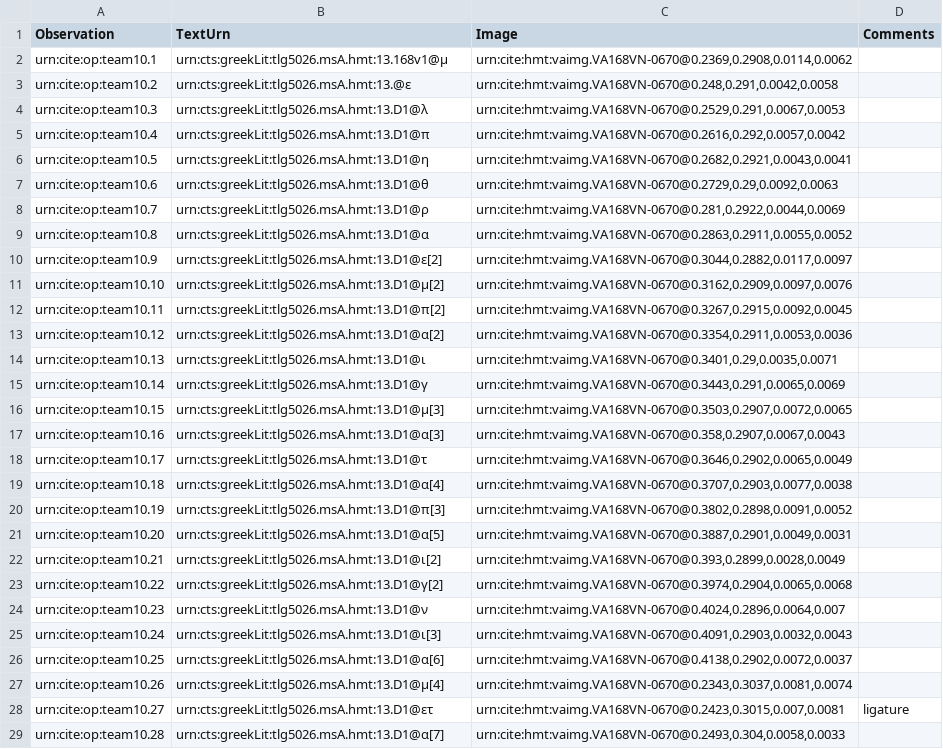
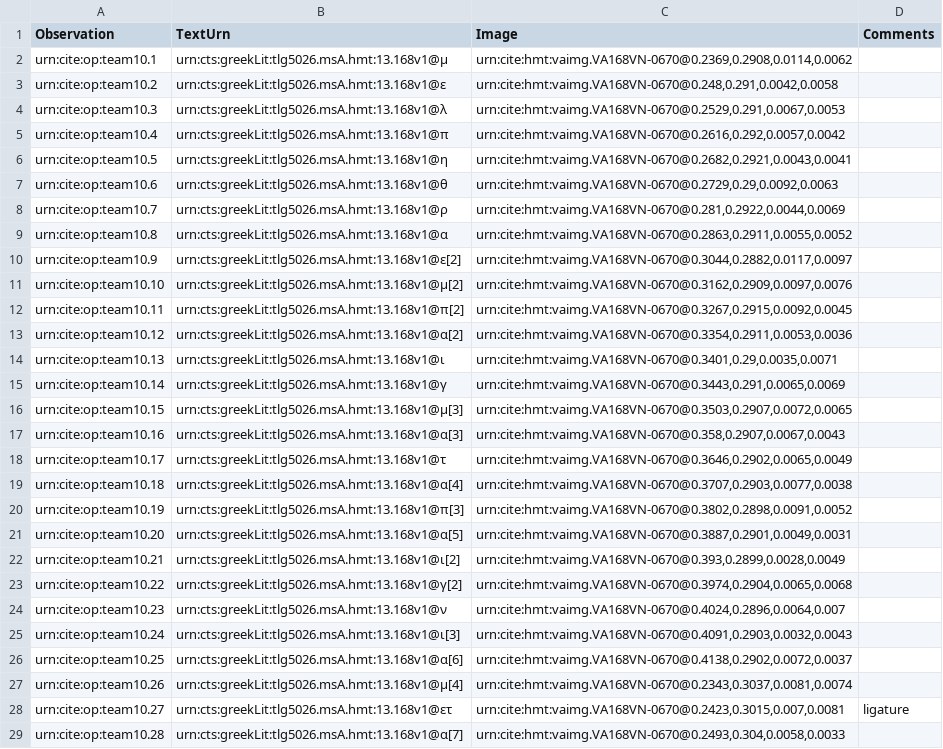
Before and after one commit to hmteditors/leiden, a CSV file: collections/paleographyMainScholia/168v.csv, drawn as a sheet; only a part is shown; the diff covers the shown part only; the diff names each change by its address in the sheet, - before the commit and + after, or states it on an @@ line.

Commit message:
minor numbering correction

```diff
--- a/collections/paleographyMainScholia/168v.csv
+++ b/collections/paleographyMainScholia/168v.csv
-B3 (TextUrn): urn:cts:greekLit:tlg5026.msA.hmt:13.@ε
+B3 (TextUrn): urn:cts:greekLit:tlg5026.msA.hmt:13.168v1@ε
-B4 (TextUrn): urn:cts:greekLit:tlg5026.msA.hmt:13.D1@λ
+B4 (TextUrn): urn:cts:greekLit:tlg5026.msA.hmt:13.168v1@λ
-B5 (TextUrn): urn:cts:greekLit:tlg5026.msA.hmt:13.D1@π
+B5 (TextUrn): urn:cts:greekLit:tlg5026.msA.hmt:13.168v1@π
-B6 (TextUrn): urn:cts:greekLit:tlg5026.msA.hmt:13.D1@η
+B6 (TextUrn): urn:cts:greekLit:tlg5026.msA.hmt:13.168v1@η
-B7 (TextUrn): urn:cts:greekLit:tlg5026.msA.hmt:13.D1@θ
+B7 (TextUrn): urn:cts:greekLit:tlg5026.msA.hmt:13.168v1@θ
-B8 (TextUrn): urn:cts:greekLit:tlg5026.msA.hmt:13.D1@ρ
+B8 (TextUrn): urn:cts:greekLit:tlg5026.msA.hmt:13.168v1@ρ
-B9 (TextUrn): urn:cts:greekLit:tlg5026.msA.hmt:13.D1@α
+B9 (TextUrn): urn:cts:greekLit:tlg5026.msA.hmt:13.168v1@α
-B10 (TextUrn): urn:cts:greekLit:tlg5026.msA.hmt:13.D1@ε[2]
+B10 (TextUrn): urn:cts:greekLit:tlg5026.msA.hmt:13.168v1@ε[2]
-B11 (TextUrn): urn:cts:greekLit:tlg5026.msA.hmt:13.D1@μ[2]
+B11 (TextUrn): urn:cts:greekLit:tlg5026.msA.hmt:13.168v1@μ[2]
-B12 (TextUrn): urn:cts:greekLit:tlg5026.msA.hmt:13.D1@π[2]
+B12 (TextUrn): urn:cts:greekLit:tlg5026.msA.hmt:13.168v1@π[2]
-B13 (TextUrn): urn:cts:greekLit:tlg5026.msA.hmt:13.D1@α[2]
+B13 (TextUrn): urn:cts:greekLit:tlg5026.msA.hmt:13.168v1@α[2]
-B14 (TextUrn): urn:cts:greekLit:tlg5026.msA.hmt:13.D1@ι
+B14 (TextUrn): urn:cts:greekLit:tlg5026.msA.hmt:13.168v1@ι
-B15 (TextUrn): urn:cts:greekLit:tlg5026.msA.hmt:13.D1@γ
+B15 (TextUrn): urn:cts:greekLit:tlg5026.msA.hmt:13.168v1@γ
-B16 (TextUrn): urn:cts:greekLit:tlg5026.msA.hmt:13.D1@μ[3]
+B16 (TextUrn): urn:cts:greekLit:tlg5026.msA.hmt:13.168v1@μ[3]
-B17 (TextUrn): urn:cts:greekLit:tlg5026.msA.hmt:13.D1@α[3]
+B17 (TextUrn): urn:cts:greekLit:tlg5026.msA.hmt:13.168v1@α[3]
-B18 (TextUrn): urn:cts:greekLit:tlg5026.msA.hmt:13.D1@τ
+B18 (TextUrn): urn:cts:greekLit:tlg5026.msA.hmt:13.168v1@τ
-B19 (TextUrn): urn:cts:greekLit:tlg5026.msA.hmt:13.D1@α[4]
+B19 (TextUrn): urn:cts:greekLit:tlg5026.msA.hmt:13.168v1@α[4]
-B20 (TextUrn): urn:cts:greekLit:tlg5026.msA.hmt:13.D1@π[3]
+B20 (TextUrn): urn:cts:greekLit:tlg5026.msA.hmt:13.168v1@π[3]
-B21 (TextUrn): urn:cts:greekLit:tlg5026.msA.hmt:13.D1@α[5]
+B21 (TextUrn): urn:cts:greekLit:tlg5026.msA.hmt:13.168v1@α[5]
-B22 (TextUrn): urn:cts:greekLit:tlg5026.msA.hmt:13.D1@ι[2]
+B22 (TextUrn): urn:cts:greekLit:tlg5026.msA.hmt:13.168v1@ι[2]
-B23 (TextUrn): urn:cts:greekLit:tlg5026.msA.hmt:13.D1@γ[2]
+B23 (TextUrn): urn:cts:greekLit:tlg5026.msA.hmt:13.168v1@γ[2]
-B24 (TextUrn): urn:cts:greekLit:tlg5026.msA.hmt:13.D1@ν
+B24 (TextUrn): urn:cts:greekLit:tlg5026.msA.hmt:13.168v1@ν
-B25 (TextUrn): urn:cts:greekLit:tlg5026.msA.hmt:13.D1@ι[3]
+B25 (TextUrn): urn:cts:greekLit:tlg5026.msA.hmt:13.168v1@ι[3]
-B26 (TextUrn): urn:cts:greekLit:tlg5026.msA.hmt:13.D1@α[6]
+B26 (TextUrn): urn:cts:greekLit:tlg5026.msA.hmt:13.168v1@α[6]
-B27 (TextUrn): urn:cts:greekLit:tlg5026.msA.hmt:13.D1@μ[4]
+B27 (TextUrn): urn:cts:greekLit:tlg5026.msA.hmt:13.168v1@μ[4]
-B28 (TextUrn): urn:cts:greekLit:tlg5026.msA.hmt:13.D1@ετ
+B28 (TextUrn): urn:cts:greekLit:tlg5026.msA.hmt:13.168v1@ετ
-B29 (TextUrn): urn:cts:greekLit:tlg5026.msA.hmt:13.D1@α[7]
+B29 (TextUrn): urn:cts:greekLit:tlg5026.msA.hmt:13.168v1@α[7]
```
Also changed, not shown: 12 edited cells elsewhere in this file.
